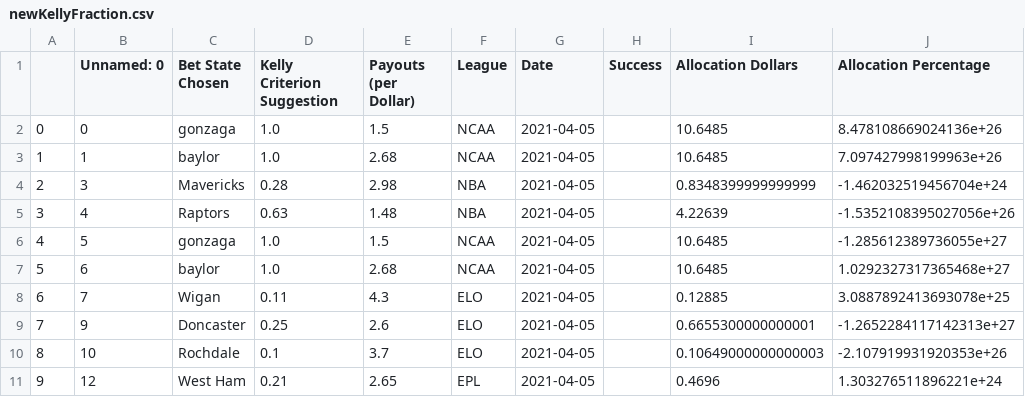
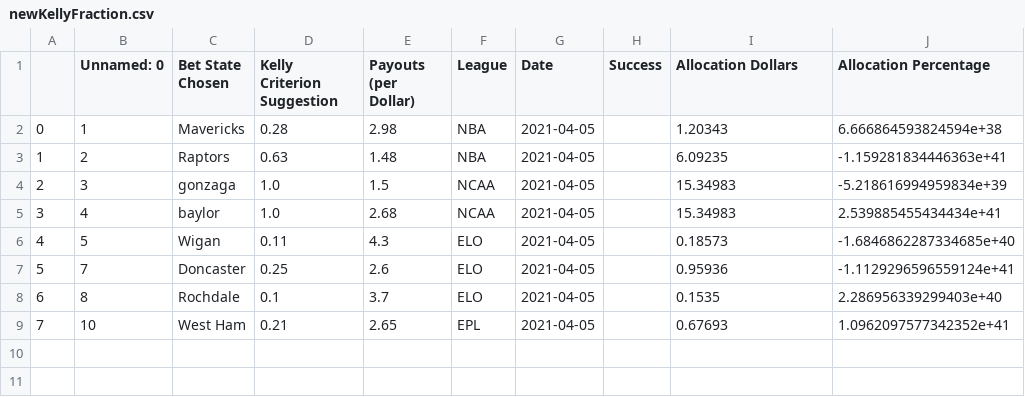
Before and after one commit to axz2000/sportsbook, a CSV file: masterScript/newKellyFraction.csv, drawn as a sheet; removed rows and columns are numbered as before the commit, all else as after; the diff names each change by its address in the sheet, - before the commit and + after, or states it on an @@ line.

```diff
--- a/masterScript/newKellyFraction.csv
+++ b/masterScript/newKellyFraction.csv
-row 2: 0 | 0 | gonzaga | 1.0 | 1.5 | NCAA | 2021-04-05 |  | 10.6485 | 8.478108669024136e+26
@@ column A renumbered from row 2 down @@
-C2 (Bet State Chosen): baylor
+C2 (Bet State Chosen): Mavericks
-D2 (Kelly Criterion Suggestion): 1.0
+D2 (Kelly Criterion Suggestion): 0.28
-E2 (Payouts (per Dollar)): 2.68
+E2 (Payouts (per Dollar)): 2.98
-F2 (League): NCAA
+F2 (League): NBA
-I2 (Allocation Dollars): 10.6485
+I2 (Allocation Dollars): 1.20343
-J2 (Allocation Percentage): 7.097427998199963e+26
+J2 (Allocation Percentage): 6.666864593824594e+38
+row 3: 1 | 2 | Raptors | 0.63 | 1.48 | NBA | 2021-04-05 |  | 6.09235 | -1.159281834446363e+41
-C4 (Bet State Chosen): Mavericks
+C4 (Bet State Chosen): gonzaga
-D4 (Kelly Criterion Suggestion): 0.28
+D4 (Kelly Criterion Suggestion): 1.0
-E4 (Payouts (per Dollar)): 2.98
+E4 (Payouts (per Dollar)): 1.5
-F4:F5 (League): NBA
+F4:F5 (League): NCAA
-I4 (Allocation Dollars): 0.8348399999999999
+I4 (Allocation Dollars): 15.34983
-J4 (Allocation Percentage): -1.462032519456704e+24
+J4 (Allocation Percentage): -5.218616994959834e+39
-C5 (Bet State Chosen): Raptors
+C5 (Bet State Chosen): baylor
-D5 (Kelly Criterion Suggestion): 0.63
+D5 (Kelly Criterion Suggestion): 1.0
-E5 (Payouts (per Dollar)): 1.48
+E5 (Payouts (per Dollar)): 2.68
-I5 (Allocation Dollars): 4.22639
+I5 (Allocation Dollars): 15.34983
-J5 (Allocation Percentage): -1.5352108395027056e+26
+J5 (Allocation Percentage): 2.539885455434434e+41
-C6 (Bet State Chosen): gonzaga
+C6 (Bet State Chosen): Wigan
-D6 (Kelly Criterion Suggestion): 1.0
+D6 (Kelly Criterion Suggestion): 0.11
-E6 (Payouts (per Dollar)): 1.5
+E6 (Payouts (per Dollar)): 4.3
-F6 (League): NCAA
+F6 (League): ELO
-I6 (Allocation Dollars): 10.6485
+I6 (Allocation Dollars): 0.18573
-J6 (Allocation Percentage): -1.285612389736055e+27
+J6 (Allocation Percentage): -1.6846862287334685e+40
-row 7: 5 | 6 | baylor | 1.0 | 2.68 | NCAA | 2021-04-05 |  | 10.6485 | 1.0292327317365468e+27
-C7 (Bet State Chosen): Wigan
+C7 (Bet State Chosen): Doncaster
-D7 (Kelly Criterion Suggestion): 0.11
+D7 (Kelly Criterion Suggestion): 0.25
-E7 (Payouts (per Dollar)): 4.3
+E7 (Payouts (per Dollar)): 2.6
-I7 (Allocation Dollars): 0.12885
+I7 (Allocation Dollars): 0.95936
-J7 (Allocation Percentage): 3.0887892413693078e+25
+J7 (Allocation Percentage): -1.1129296596559124e+41
-row 9: 7 | 9 | Doncaster | 0.25 | 2.6 | ELO | 2021-04-05 |  | 0.6655300000000001 | -1.2652284117142313e+27
-B8 (Unnamed: 0): 10
+B8 (Unnamed: 0): 8
-I8 (Allocation Dollars): 0.10649000000000003
+I8 (Allocation Dollars): 0.1535
-J8 (Allocation Percentage): -2.107919931920353e+26
+J8 (Allocation Percentage): 2.286956339299403e+40
-B9 (Unnamed: 0): 12
+B9 (Unnamed: 0): 10
-I9 (Allocation Dollars): 0.4696
+I9 (Allocation Dollars): 0.67693
-J9 (Allocation Percentage): 1.303276511896221e+24
+J9 (Allocation Percentage): 1.0962097577342352e+41
```
Also changed, not shown: masterScript/masterDaily.csv, masterScript/masterPush.csv, 3 other files.
